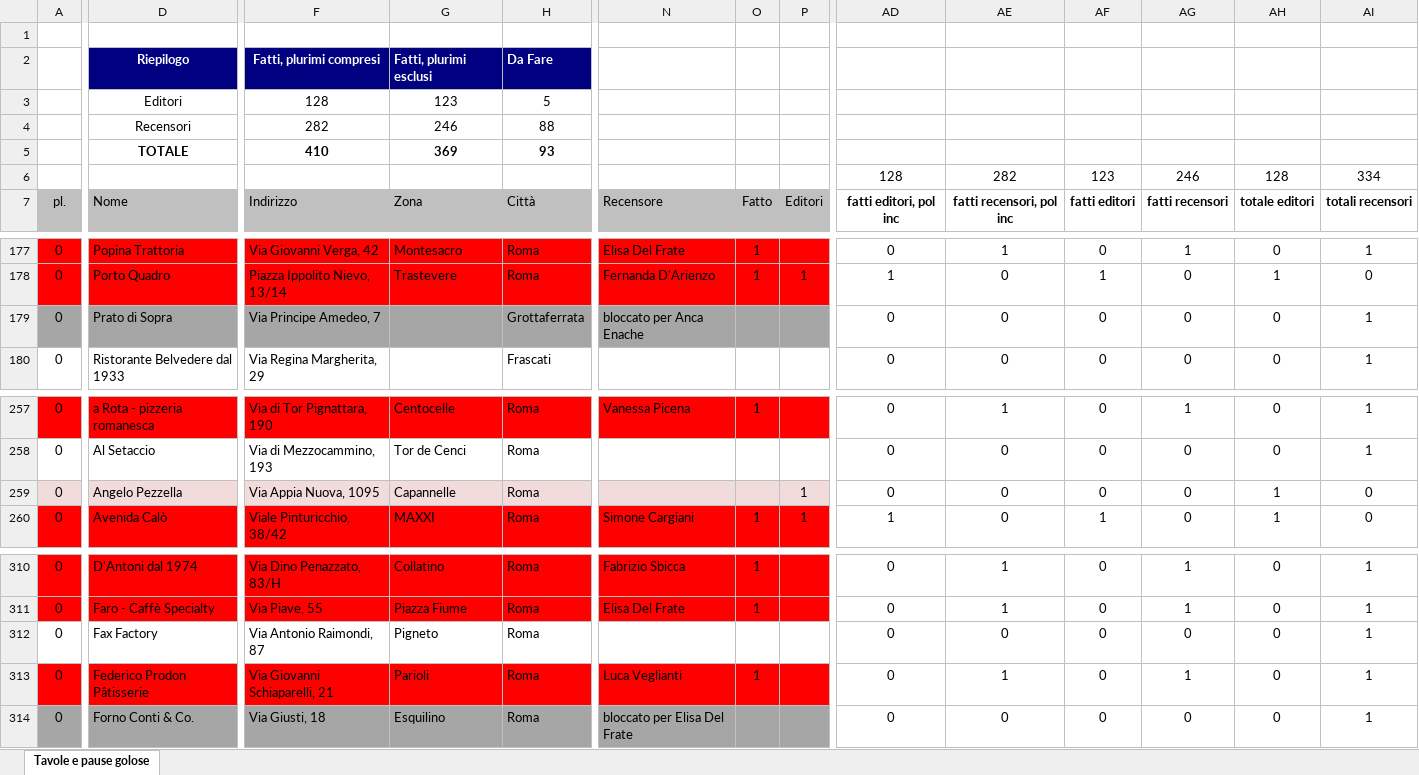
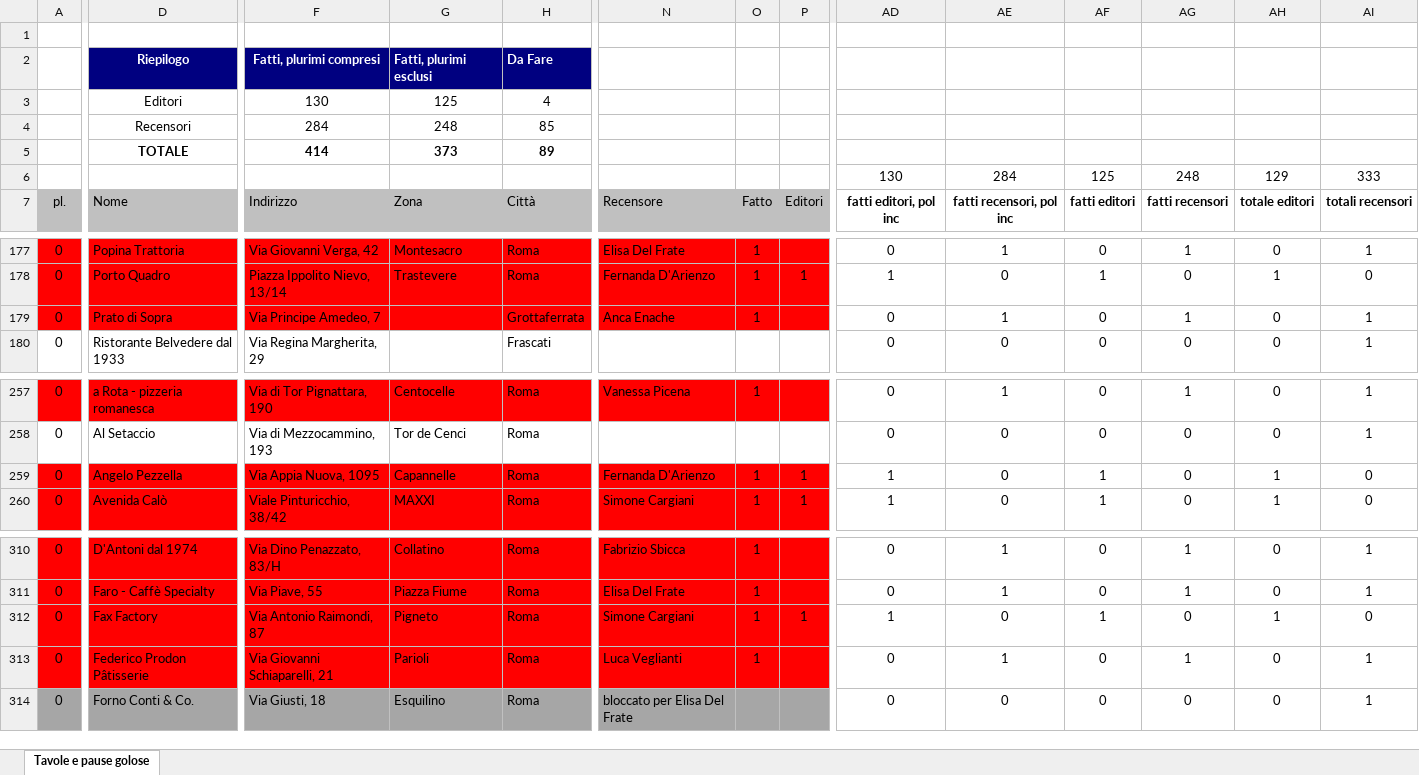
Before and after one commit to pecoraneraeditore/mappa-ristoranti, an Excel workbook: Roma_2027.xlsx, sheet Tavole e pause golose, drawn as a sheet; only a part is shown, gaps mark what is left out; values as stored, in another font and other column widths than the file's, no borders; removed rows and columns are numbered as before the commit, all else as after; rows hold the shown columns only; the diff covers the shown part only; the diff names each change by its address in the sheet, - before the commit and + after, or states it on an @@ line.

```diff
--- a/Roma_2027.xlsx (sheet Tavole e pause golose)
+++ b/Roma_2027.xlsx (sheet Tavole e pause golose)
-row 3:  | Editori | 128 | 123 | 5
-row 4:  | Recensori | 282 | 246 | 88
+row 3:  | Editori | 130 | 125 | 4
+row 4:  | Recensori | 284 | 248 | 85
-F5: 410
+F5: 414
-G5: 369
+G5: 373
-H5: 93
+H5: 89
-AD6: 128
+AD6: 130
-AE6: 282
+AE6: 284
-AF6: 123
+AF6: 125
-AG6: 246
+AG6: 248
-AH6: 128
+AH6: 129
-AI6: 334
+AI6: 333
-A179:P179 fill: #A6A6A6
+A179:P179 fill: #FF0000
-N179: bloccato per Anca Enache
+N179: Anca Enache
-O179: (empty)
+O179: 1
-AE179: 0
+AE179: 1
-AG179: 0
+AG179: 1
-A259:P259 fill: #F2DCDB
+A259:P259 fill: #FF0000
-N259: (empty)
+N259: Fernanda D'Arienzo
-O259: (empty)
+O259: 1
-AD259: 0
+AD259: 1
-AF259: 0
+AF259: 1
-A312:P312 fill: none
+A312:P312 fill: #FF0000
-N312: (empty)
+N312: Simone Cargiani
-O312: (empty)
+O312: 1
-P312: (empty)
+P312: 1
-AD312: 0
+AD312: 1
-AF312: 0
+AF312: 1
-AH312: 0
+AH312: 1
-AI312: 1
+AI312: 0
```
Also changed, not shown: 4 edited cells and cell formats elsewhere in this sheet, 3 other files.
